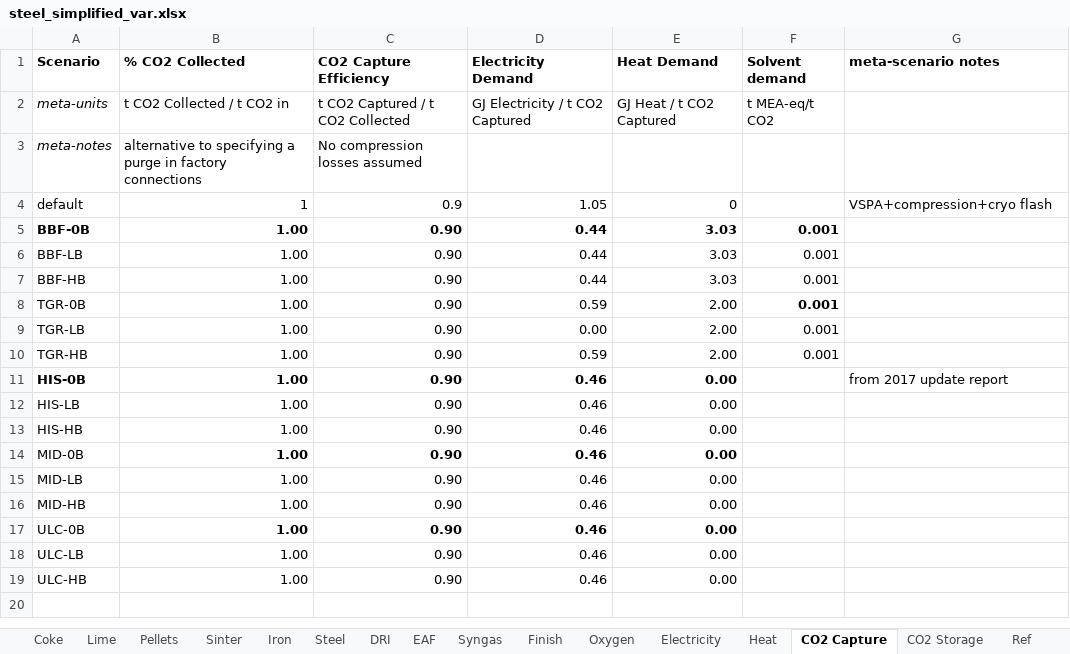
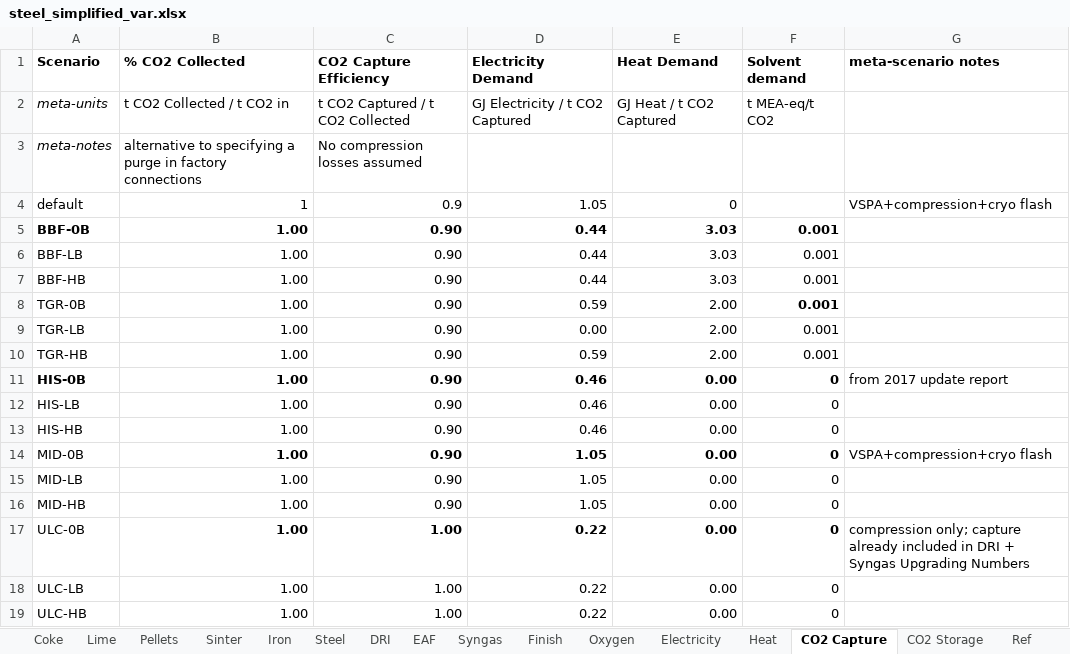
Before and after one commit to concoctions/BlackBlox, an Excel workbook: data/steel/steel_simplified_var.xlsx, sheet CO2 Capture, drawn as a sheet; values as stored, in another font and other column widths than the file's, no borders; the diff names each change by its address in the sheet, - before the commit and + after, or states it on an @@ line.

```diff
--- a/data/steel/steel_simplified_var.xlsx (sheet CO2 Capture)
+++ b/data/steel/steel_simplified_var.xlsx (sheet CO2 Capture)
-F11:F19 (Solvent demand): (empty)
+F11:F19 (Solvent demand): 0
-D14:D16 (Electricity Demand): 0.46
+D14:D16 (Electricity Demand): 1.05
-G14 (meta-scenario notes): (empty)
+G14 (meta-scenario notes): VSPA+compression+cryo flash
-C17:C19 (CO2 Capture Efficiency): 0.90
+C17:C19 (CO2 Capture Efficiency): 1.00
-D17:D19 (Electricity Demand): 0.46
+D17:D19 (Electricity Demand): 0.22
-G17 (meta-scenario notes): (empty)
+G17 (meta-scenario notes): compression only; capture already included in DRI + Syngas Upgrading Numbers
```
Also changed, not shown: sheet Syngas, sheet Lime, sheet DRI, sheet EAF, formulas that keep their value, data/shared/fuels.xlsx, data/shared/upstream.xlsx, 14 other files.
